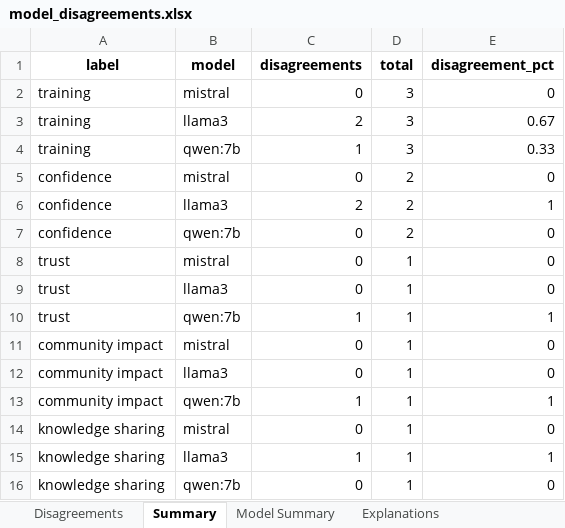
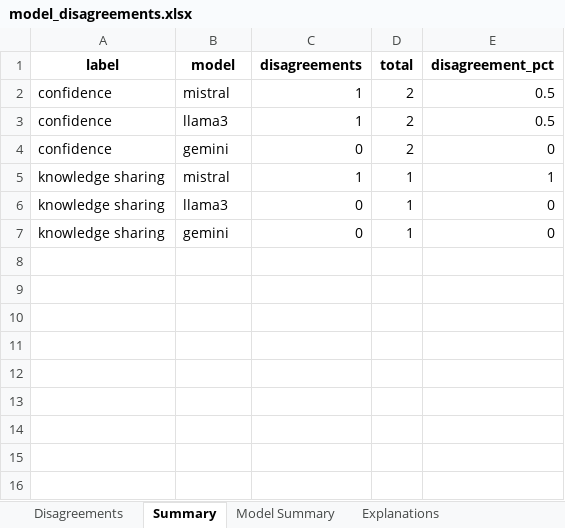
Before and after one commit to SeanBL/chw-tap, an Excel workbook: data/outputs/model_disagreements.xlsx, sheet Summary, drawn as a sheet; values as stored, in another font and other column widths than the file's, no borders; removed rows and columns are numbered as before the commit, all else as after; the diff names each change by its address in the sheet, - before the commit and + after, or states it on an @@ line.

Commit message:
adjust gemini model

```diff
--- a/data/outputs/model_disagreements.xlsx (sheet Summary)
+++ b/data/outputs/model_disagreements.xlsx (sheet Summary)
-row 2: training | mistral | 0 | 3 | 0
-row 3: training | llama3 | 2 | 3 | 0.67
-row 4: training | qwen:7b | 1 | 3 | 0.33
-C2 (disagreements): 0
+C2 (disagreements): 1
-E2 (disagreement_pct): 0
+E2 (disagreement_pct): 0.5
-C3 (disagreements): 2
+C3 (disagreements): 1
-E3 (disagreement_pct): 1
+E3 (disagreement_pct): 0.5
-B4 (model): qwen:7b
+B4 (model): gemini
-row 8: trust | mistral | 0 | 1 | 0
-row 9: trust | llama3 | 0 | 1 | 0
-row 10: trust | qwen:7b | 1 | 1 | 1
-row 11: community impact | mistral | 0 | 1 | 0
-row 12: community impact | llama3 | 0 | 1 | 0
-A5 (label): community impact
+A5 (label): knowledge sharing
-B5 (model): qwen:7b
+B5 (model): mistral
-B6 (model): mistral
+B6 (model): llama3
-row 15: knowledge sharing | llama3 | 1 | 1 | 1
-B7 (model): qwen:7b
+B7 (model): gemini
```
Also changed, not shown: sheet Model Summary, sheet Disagreements, sheet Explanations, data/outputs/concept_frequency_consensus.xlsx, data/outputs/irr_scores.xlsx, 7 other files.
